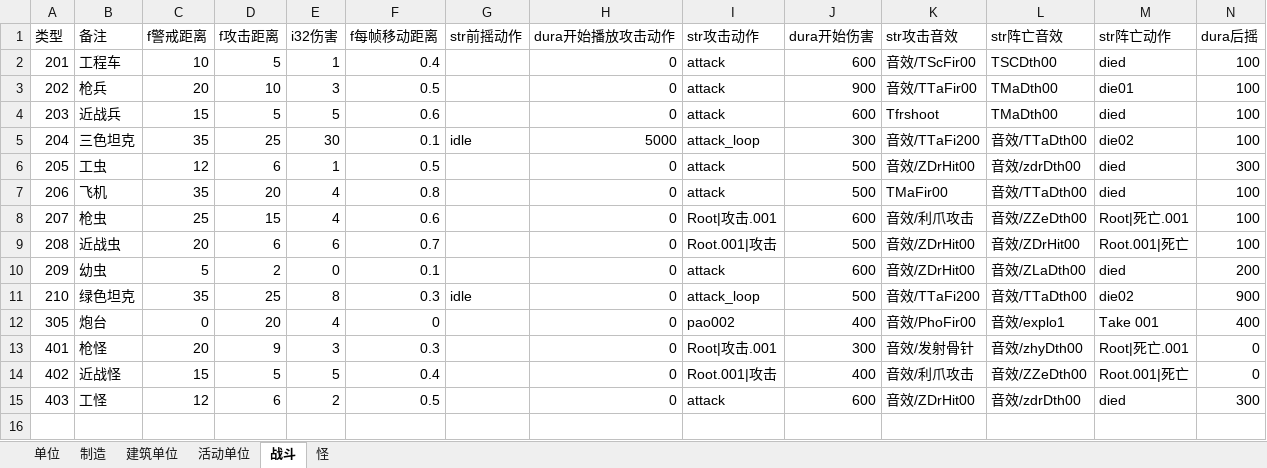
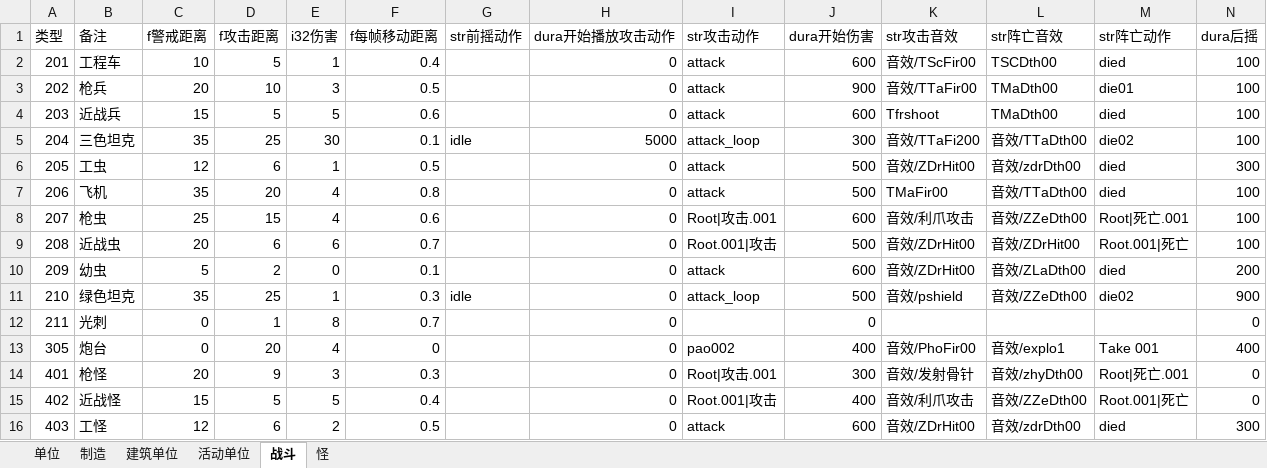
Before and after one commit to 544898458/Iocp20Coroutine, an Excel workbook: Iocp20Coroutine/表/单位.xlsx, sheet 战斗, drawn as a sheet; values as stored, in another font and other column widths than the file's, no borders; the diff names each change by its address in the sheet, - before the commit and + after, or states it on an @@ line.

```diff
--- a/Iocp20Coroutine/表/单位.xlsx (sheet 战斗)
+++ b/Iocp20Coroutine/表/单位.xlsx (sheet 战斗)
-E11 (i32伤害): 8
+E11 (i32伤害): 1
-K11 (str攻击音效): 音效/TTaFi200
+K11 (str攻击音效): 音效/pshield
-L11 (str阵亡音效): 音效/TTaDth00
+L11 (str阵亡音效): 音效/ZZeDth00
+row 12: 211 | 光刺 | 0 | 1 | 8 | 0.7 |  | 0 |  | 0 |  |  |  | 0
```
Also changed, not shown: sheet 制造, sheet 单位, sheet 活动单位, 16 other files.
